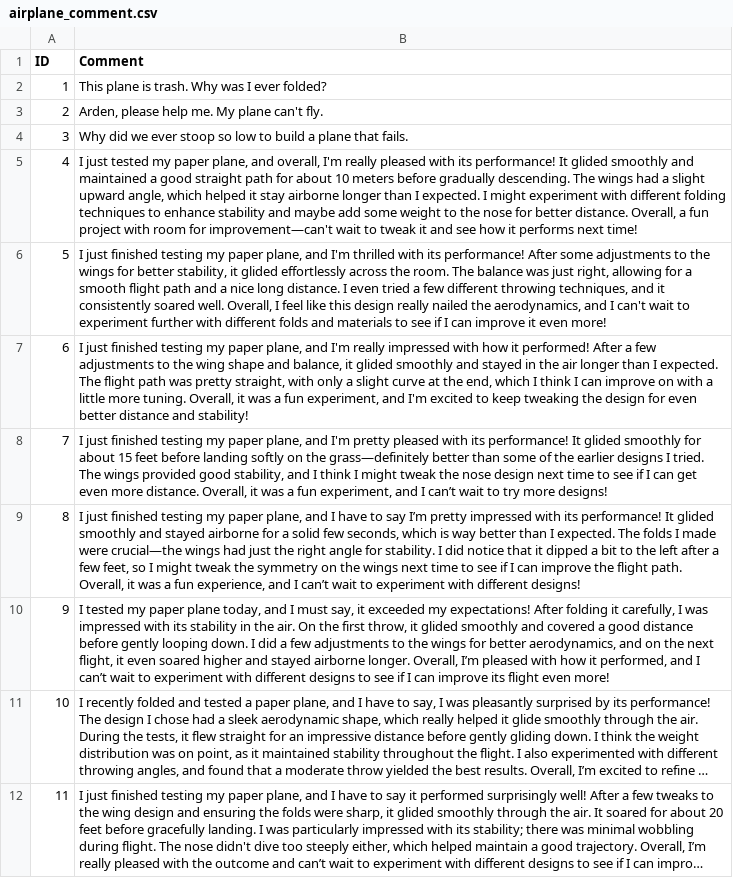
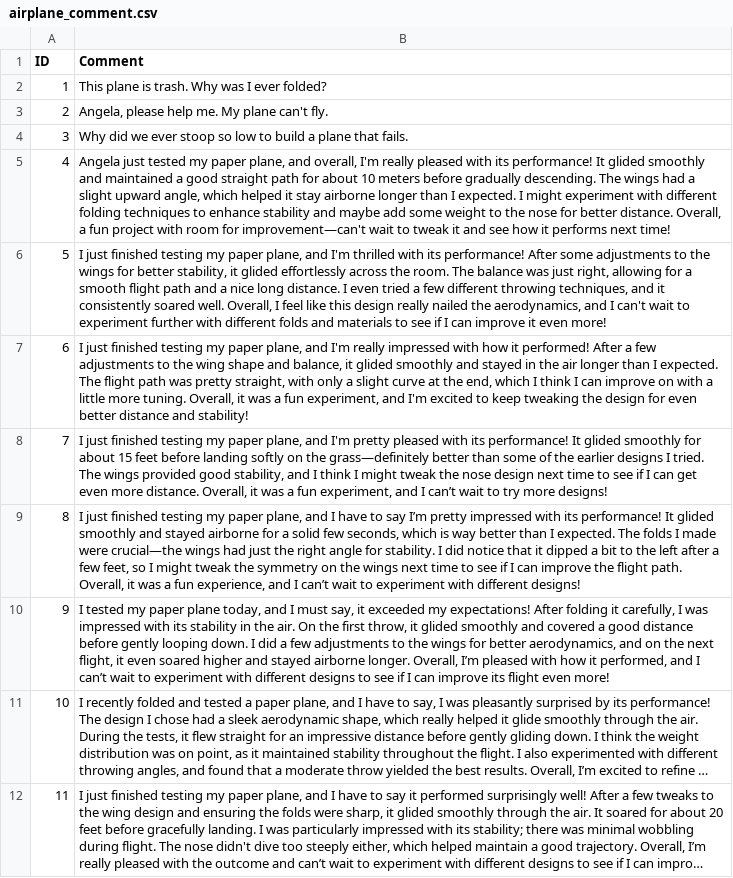
Before and after one commit to azhana25/airplaneRAG, a CSV file: airplane_comment.csv, drawn as a sheet; only a part is shown; long unchanged cells end in ….

Commit message:
Update airplane_comment.csv

```diff
--- a/airplane_comment.csv
+++ b/airplane_comment.csv
@@ -2,5 +2,5 @@ ID,Comment
 1,"This plane is trash.  Why was I ever folded?"
-2,"Arden, please help me.  My plane can't fly."
+2,"Angela, please help me.  My plane can't fly."
 3,"Why did we ever stoop so low to build a plane that fails."
-4,"I just tested my paper plane, and overall, I'm really pleased with its performance! It glided smoothly and maintained a good straight path for about 10 meters before gradually descending. The wings had a slight upward angle, which helped it stay airborne longer than I expected. I might experiment with different folding techniques to enhance stability and maybe add some weight to the nose for better distance. Overall, a fun project with room for improvement—can't wait to tweak it and see how it performs next time!"
+4,"Angela just tested my paper plane, and overall, I'm really pleased with its performance! It glided smoothly and maintained a good straight path for about 10 meters before gradually descending. The wings had a slight upward angle, which helped it stay airborne longer than I expected. I might experiment with different folding techniques to enhance stability and maybe add some weight to the nose for better distance. Overall, a fun project with room for improvement—can't wait to tweak it and see how it performs next time!"
 5,"I just finished testing my paper plane, and I'm thrilled with its performance! After some adjustments to the wings for better stability, it glided effortlessly across the room. The balance was just right, allowing for a smooth flight path and a nice long distance. I even tried a few different throwing techniques, and it consistently soared well. Overall, I feel like this design really nailed the aerodynamics, and I can't wait to experiment further with different folds and materials to see if I can improve it even more!"
```
